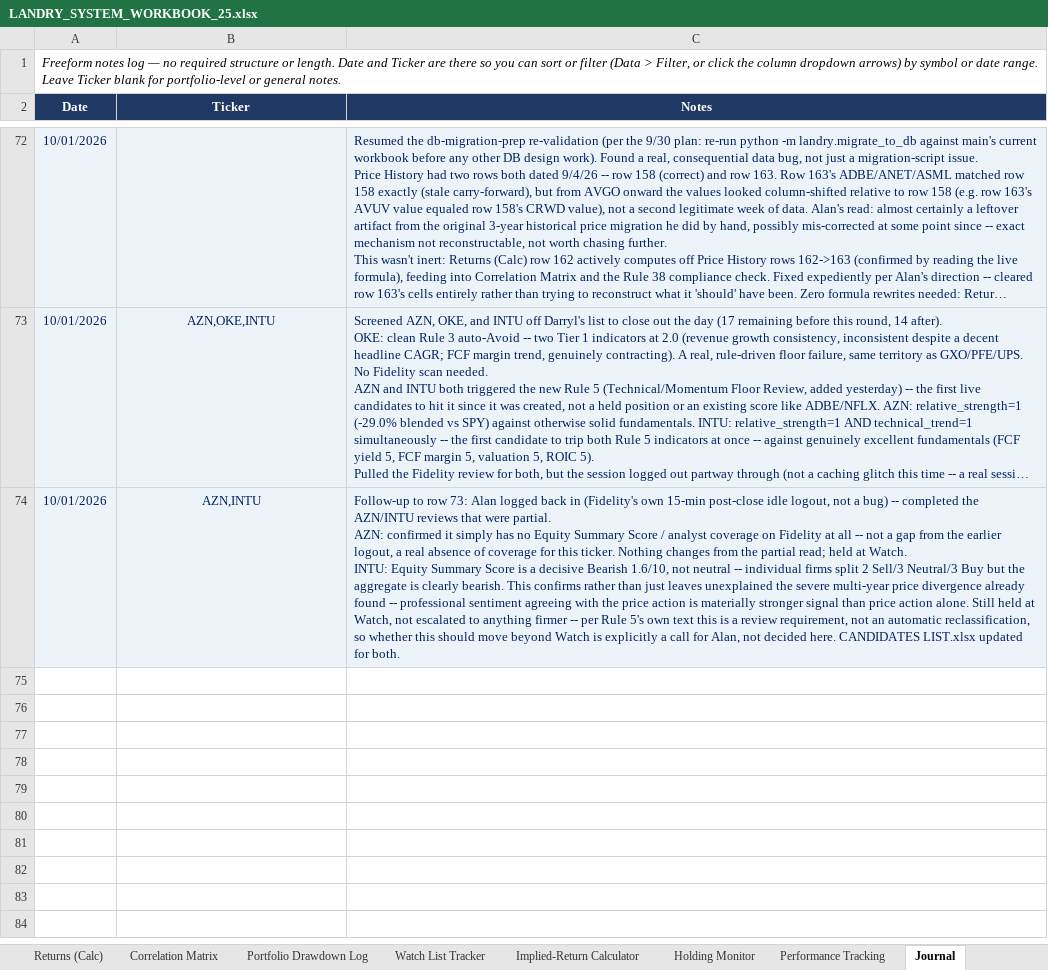
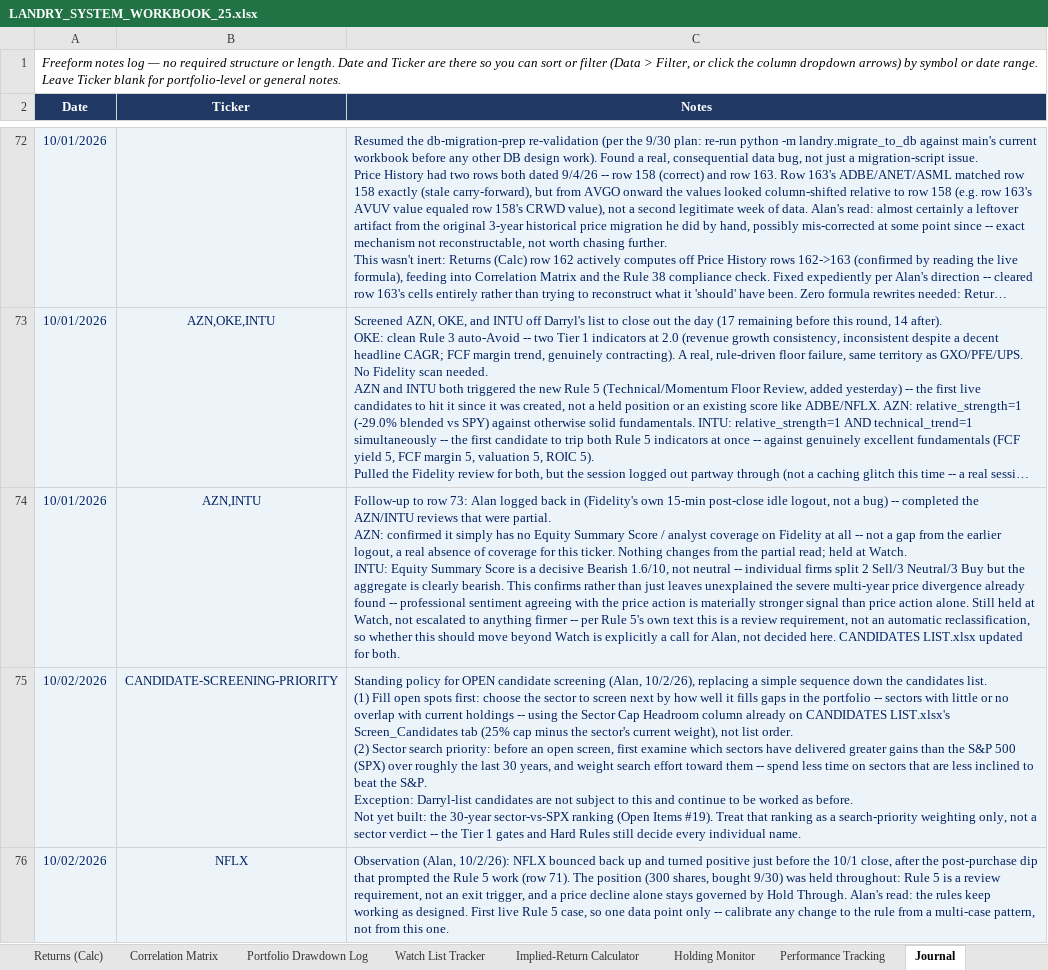
Before and after one commit to cope413/Stock_Picker, an Excel workbook: LANDRY_SYSTEM_WORKBOOK_25.xlsx, sheet Journal, drawn as a sheet; only a part is shown, gaps mark what is left out; long unchanged cells end in …; values as stored, in another font and other column widths than the file's, no borders; table styles not drawn; ↵ is a line break in a cell; the diff names each change by its address in the sheet, - before the commit and + after, or states it on an @@ line.

```diff
--- a/LANDRY_SYSTEM_WORKBOOK_25.xlsx (sheet Journal)
+++ b/LANDRY_SYSTEM_WORKBOOK_25.xlsx (sheet Journal)
+row 75: 10/02/2026 | CANDIDATE-SCREENING-PRIORITY | Standing policy for OPEN candidate screening (Alan, 10/2/26), replacing a simple sequence down the candidates list. ↵ (1) Fill open spots first: choose the sector to screen next by how well it fills gaps in the portfolio -- sectors with little or no overlap with current holdings -- using the Sector Cap Headroom column already on CANDIDATES LIST.xlsx's Screen_Candidates tab (25% cap minus the sector's current weight), not list order. ↵ (2) Sector search priority: before an open screen, first examine which sectors have delivered greater gains than the S&P 500 (SPX) over roughly the last 30 years, and weight search effort toward them -- spend less time on sectors that are less inclined to beat the S&P. ↵ Exception: Darryl-list candidates are not subject to this and continue to be worked as before. ↵ Not yet built: the 30-year sector-vs-SPX ranking (Open Items #19). Treat that ranking as a search-priority weighting only, not a sector verdict -- the Tier 1 gates and Hard Rules still decide every individual name.
+row 76: 10/02/2026 | NFLX | Observation (Alan, 10/2/26): NFLX bounced back up and turned positive just before the 10/1 close, after the post-purchase dip that prompted the Rule 5 work (row 71). The position (300 shares, bought 9/30) was held throughout: Rule 5 is a review requirement, not an exit trigger, and a price decline alone stays governed by Hold Through. Alan's read: the rules keep working as designed. First live Rule 5 case, so one data point only -- calibrate any change to the rule from a multi-case pattern, not from this one.
```
Also changed, not shown: sheet Monitor & Recheck Triggers, sheet Open Items, sheet Holding Monitor, sheet Action Items, sheet Schema Reference, sheet Watch List Tracker, 1 more sheet, hidden cells, charts or pictures, 1 other file.
